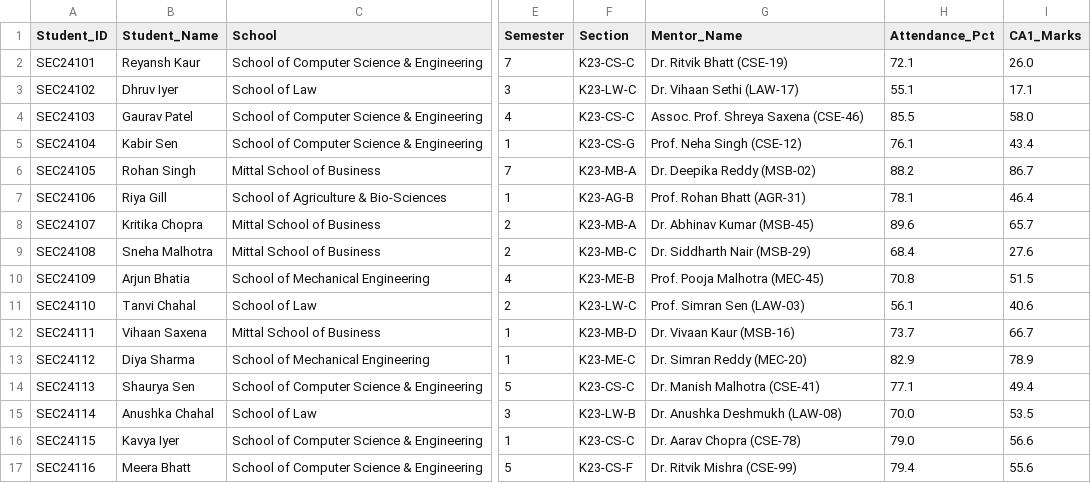
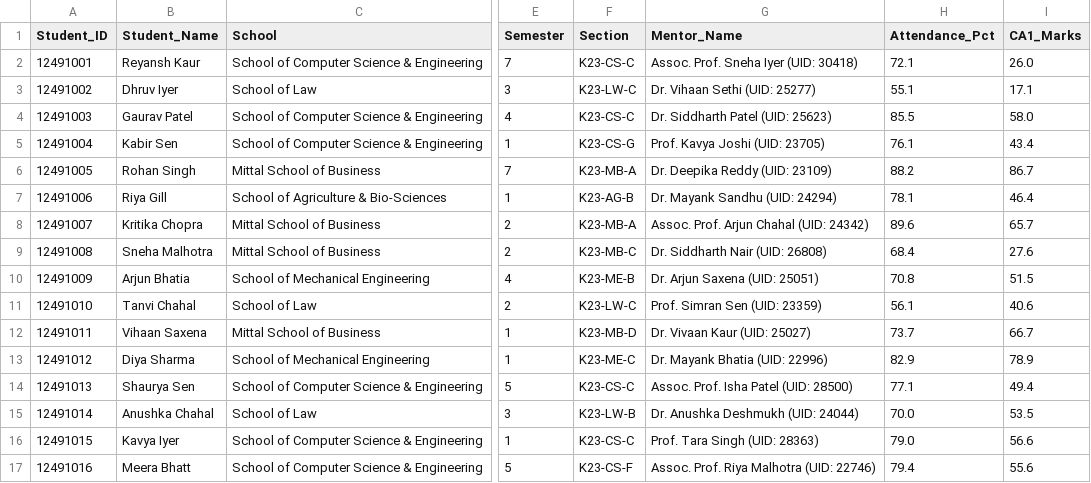
Before and after one commit to kankatalayaswanth/LPU-Student-Academic-Early-Warning-Intervention-System, a CSV file: data/sample_batch_upload.csv, drawn as a sheet; only a part is shown, gaps mark what is left out; the diff covers the shown part only; the diff names each change by its address in the sheet, - before the commit and + after, or states it on an @@ line.

```diff
--- a/data/sample_batch_upload.csv
+++ b/data/sample_batch_upload.csv
-A2 (Student_ID): SEC24101
+A2 (Student_ID): 12491001
-G2 (Mentor_Name): Dr. Ritvik Bhatt (CSE-19)
+G2 (Mentor_Name): Assoc. Prof. Sneha Iyer (UID: 30418)
-A3 (Student_ID): SEC24102
+A3 (Student_ID): 12491002
-G3 (Mentor_Name): Dr. Vihaan Sethi (LAW-17)
+G3 (Mentor_Name): Dr. Vihaan Sethi (UID: 25277)
-A4 (Student_ID): SEC24103
+A4 (Student_ID): 12491003
-G4 (Mentor_Name): Assoc. Prof. Shreya Saxena (CSE-46)
+G4 (Mentor_Name): Dr. Siddharth Patel (UID: 25623)
-A5 (Student_ID): SEC24104
+A5 (Student_ID): 12491004
-G5 (Mentor_Name): Prof. Neha Singh (CSE-12)
+G5 (Mentor_Name): Prof. Kavya Joshi (UID: 23705)
-A6 (Student_ID): SEC24105
+A6 (Student_ID): 12491005
-G6 (Mentor_Name): Dr. Deepika Reddy (MSB-02)
+G6 (Mentor_Name): Dr. Deepika Reddy (UID: 23109)
-A7 (Student_ID): SEC24106
+A7 (Student_ID): 12491006
-G7 (Mentor_Name): Prof. Rohan Bhatt (AGR-31)
+G7 (Mentor_Name): Dr. Mayank Sandhu (UID: 24294)
-A8 (Student_ID): SEC24107
+A8 (Student_ID): 12491007
-G8 (Mentor_Name): Dr. Abhinav Kumar (MSB-45)
+G8 (Mentor_Name): Assoc. Prof. Arjun Chahal (UID: 24342)
-A9 (Student_ID): SEC24108
+A9 (Student_ID): 12491008
-G9 (Mentor_Name): Dr. Siddharth Nair (MSB-29)
+G9 (Mentor_Name): Dr. Siddharth Nair (UID: 26808)
-A10 (Student_ID): SEC24109
+A10 (Student_ID): 12491009
-G10 (Mentor_Name): Prof. Pooja Malhotra (MEC-45)
+G10 (Mentor_Name): Dr. Arjun Saxena (UID: 25051)
-A11 (Student_ID): SEC24110
+A11 (Student_ID): 12491010
-G11 (Mentor_Name): Prof. Simran Sen (LAW-03)
+G11 (Mentor_Name): Prof. Simran Sen (UID: 23359)
-A12 (Student_ID): SEC24111
+A12 (Student_ID): 12491011
-G12 (Mentor_Name): Dr. Vivaan Kaur (MSB-16)
+G12 (Mentor_Name): Dr. Vivaan Kaur (UID: 25027)
-A13 (Student_ID): SEC24112
+A13 (Student_ID): 12491012
-G13 (Mentor_Name): Dr. Simran Reddy (MEC-20)
+G13 (Mentor_Name): Dr. Mayank Bhatia (UID: 22996)
-A14 (Student_ID): SEC24113
+A14 (Student_ID): 12491013
-G14 (Mentor_Name): Dr. Manish Malhotra (CSE-41)
+G14 (Mentor_Name): Assoc. Prof. Isha Patel (UID: 28500)
-A15 (Student_ID): SEC24114
+A15 (Student_ID): 12491014
-G15 (Mentor_Name): Dr. Anushka Deshmukh (LAW-08)
+G15 (Mentor_Name): Dr. Anushka Deshmukh (UID: 24044)
-A16 (Student_ID): SEC24115
+A16 (Student_ID): 12491015
-G16 (Mentor_Name): Dr. Aarav Chopra (CSE-78)
+G16 (Mentor_Name): Prof. Tara Singh (UID: 28363)
-A17 (Student_ID): SEC24116
+A17 (Student_ID): 12491016
-G17 (Mentor_Name): Dr. Ritvik Mishra (CSE-99)
+G17 (Mentor_Name): Assoc. Prof. Riya Malhotra (UID: 22746)
```
Also changed, not shown: 68 edited cells elsewhere in this file, data/school_agriculture.csv, data/school_business.csv, 8 other files.
